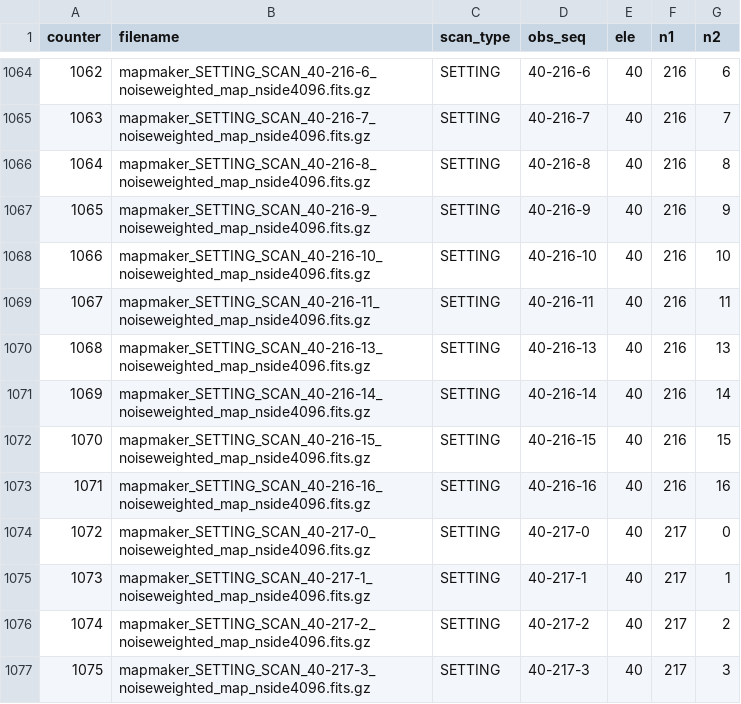
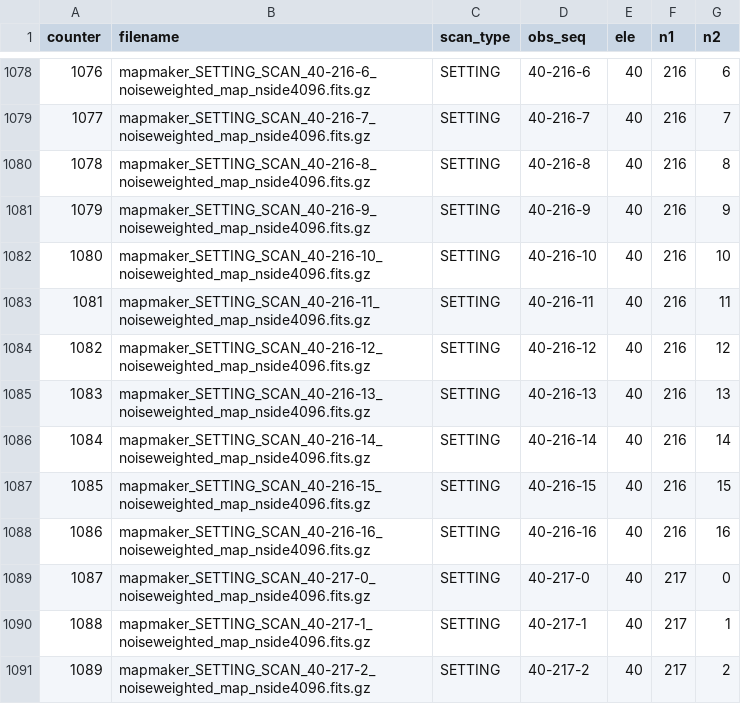
Before and after one commit to CMB-S4/s4trans, a CSV file: etc/obs_seq_SETTING.csv, drawn as a sheet; only a part is shown, gaps mark what is left out; the shorter side is filled out with more unchanged rows; the diff covers the shown part only; the diff names each change by its address in the sheet, - before the commit and + after, or states it on an @@ line.

```diff
--- a/etc/obs_seq_SETTING.csv
+++ b/etc/obs_seq_SETTING.csv
@@ column A (counter) renumbered from row 106 down @@
+row 1084: 1082 | mapmaker_SETTING_SCAN_40-216-12_noiseweighted_map_nside4096.fits.gz | SETTING | 40-216-12 | 40 | 216 | 12
```
Also changed, not shown: 17 added rows elsewhere in this file, etc/obs_seq_RISING.csv, 11 other files.
